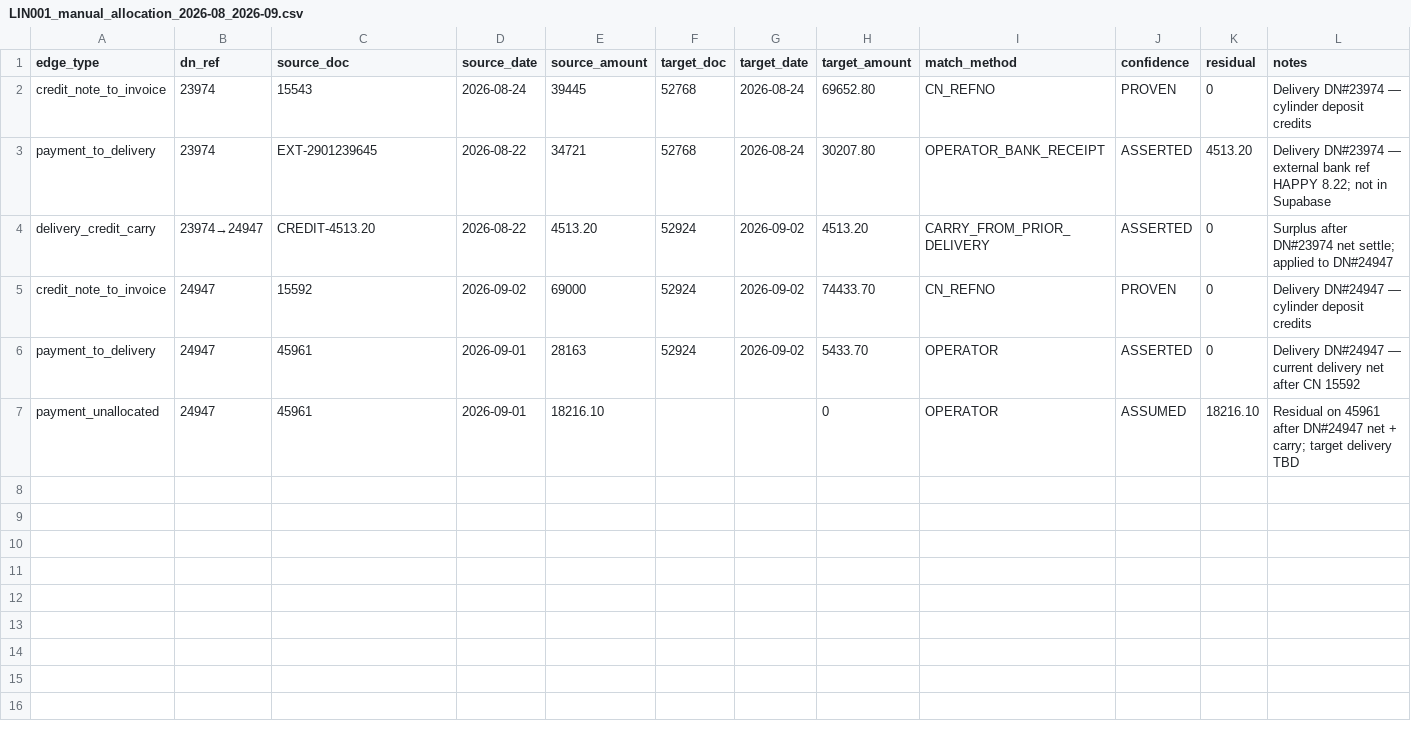
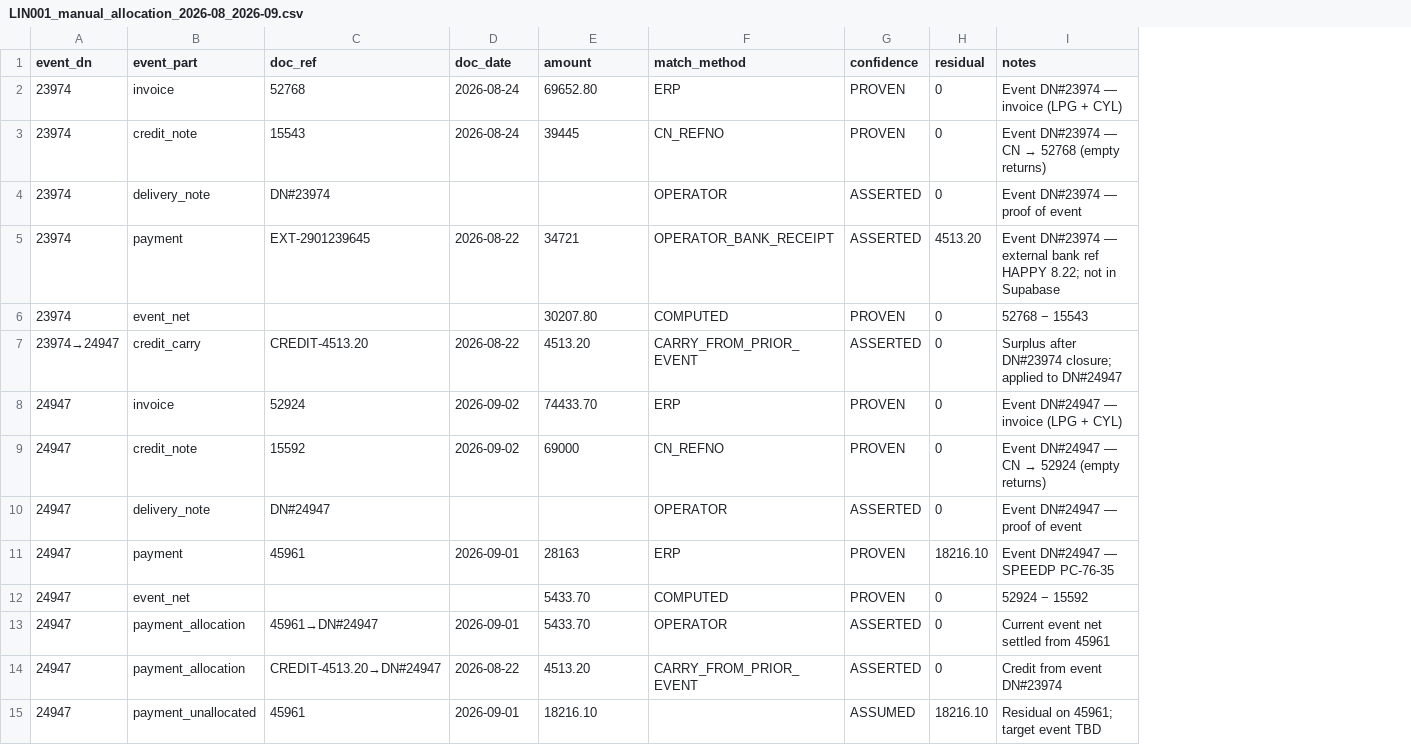
Before and after one commit to Media7-za/lpg-stock-recon, a CSV file: analysis/debtors/shared/reports/LIN001_manual_allocation_2026-08_2026-09.csv, drawn as a sheet; removed rows and columns are numbered as before the commit, all else as after; the diff names each change by its address in the sheet, - before the commit and + after, or states it on an @@ line.

```diff
--- a/analysis/debtors/shared/reports/LIN001_manual_allocation_2026-08_2026-09.csv
+++ b/analysis/debtors/shared/reports/LIN001_manual_allocation_2026-08_2026-09.csv
-column A (edge_type), rows 2-7: credit_note_to_invoice | payment_to_delivery | delivery_credit_carry | credit_note_to_invoice | payment_to_delivery | payment_unallocated
+column B (event_part), row 3: credit_note; row 5: payment; row 7: credit_carry; row 9: credit_note; row 13: payment_allocation; row 15: payment_unallocated
-column F (target_doc), rows 2-6: 52768 | 52768 | 52924 | 52924 | 52924
-column G (target_date), rows 2-6: 2026-08-24 | 2026-08-24 | 2026-09-02 | 2026-09-02 | 2026-09-02
-column H (target_amount), rows 2-7: 69652.80 | 30207.80 | 4513.20 | 74433.70 | 5433.70 | 0
-A1: dn_ref
+A1: event_dn
-C1: source_doc
+C1: doc_ref
-D1: source_date
+D1: doc_date
-E1: source_amount
+E1: amount
+row 2: 23974 | invoice | 52768 | 2026-08-24 | 69652.80 | ERP | PROVEN | 0 | Event DN#23974 — invoice (LPG + CYL)
@@ I3 (notes): Delivery DN#23974 — cylinder deposit credits → Event DN#23974 — CN → 52768 (empty returns) @@
+row 4: 23974 | delivery_note | DN#23974 |  |  | OPERATOR | ASSERTED | 0 | Event DN#23974 — proof of event
-I5 (notes): Delivery DN#23974 —…
+I5 (notes): Event DN#23974 —…
+row 6: 23974 | event_net |  |  | 30207.80 | COMPUTED | PROVEN | 0 | 52768 − 15543
-F7 (match_method): CARRY_FROM_PRIOR_DELIVERY
+F7 (match_method): CARRY_FROM_PRIOR_EVENT
-I7 (notes): …after DN#23974 net settle; applied to…
+I7 (notes): …after DN#23974 closure; applied to…
+row 8: 24947 | invoice | 52924 | 2026-09-02 | 74433.70 | ERP | PROVEN | 0 | Event DN#24947 — invoice (LPG + CYL)
@@ I9 (notes): Delivery DN#24947 — cylinder deposit credits → Event DN#24947 — CN → 52924 (empty returns) @@
+row 10: 24947 | delivery_note | DN#24947 |  |  | OPERATOR | ASSERTED | 0 | Event DN#24947 — proof of event
+row 11: 24947 | payment | 45961 | 2026-09-01 | 28163 | ERP | PROVEN | 18216.10 | Event DN#24947 — SPEEDP PC-76-35
+row 12: 24947 | event_net |  |  | 5433.70 | COMPUTED | PROVEN | 0 | 52924 − 15592
-C13 (doc_ref): 45961
+C13 (doc_ref): 45961→DN#24947
-E13 (amount): 28163
+E13 (amount): 5433.70
-I13 (notes): Delivery DN#24947 — current delivery net after CN 15592
+I13 (notes): Current event net settled from 45961
+row 14: 24947 | payment_allocation | CREDIT-4513.20→DN#24947 | 2026-08-22 | 4513.20 | CARRY_FROM_PRIOR_EVENT | ASSERTED | 0 | Credit from event DN#23974
-F15 (match_method): OPERATOR
+F15 (match_method): (empty)
-I15 (notes): Residual on 45961 after DN#24947 net + carry; target delivery TBD
+I15 (notes): Residual on 45961; target event TBD
```
Also changed, not shown: 1 other file.
